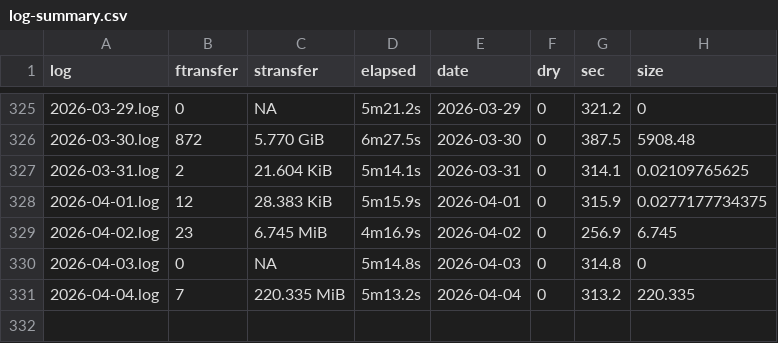
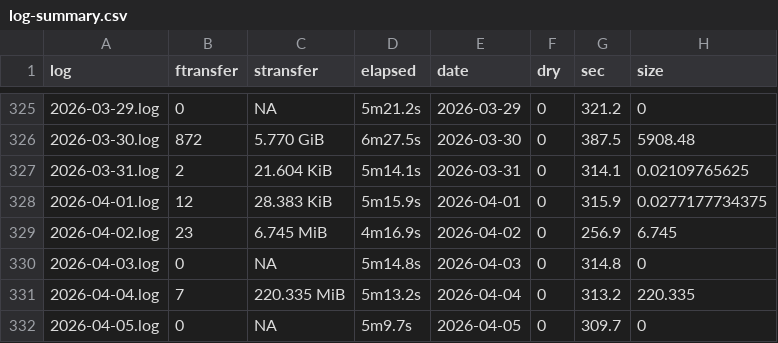
Before and after one commit to svmiller/cloud-logs, a CSV file: log-summary.csv, drawn as a sheet; only a part is shown, gaps mark what is left out; the diff names each change by its address in the sheet, - before the commit and + after, or states it on an @@ line.

Commit message:
Date: 2026-04-06 09:00:29. Hi mom!

```diff
--- a/log-summary.csv
+++ b/log-summary.csv
+row 332: 2026-04-05.log | 0 | NA | 5m9.7s | 2026-04-05 | 0 | 309.7 | 0
```
Also changed, not shown: 4 other files.
